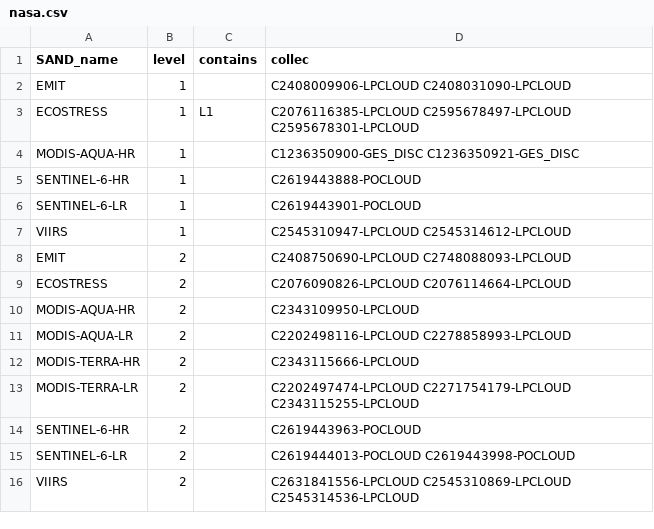
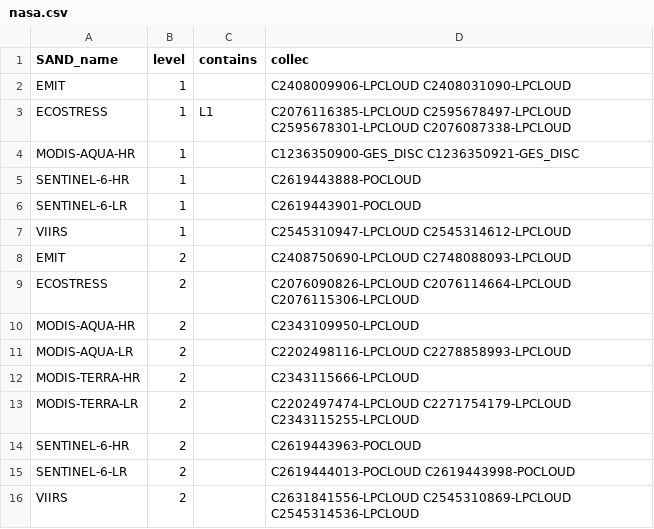
Before and after one commit to hygeos/SAND, a CSV file: sand/collections/nasa.csv, drawn as a sheet.

```diff
--- a/sand/collections/nasa.csv
+++ b/sand/collections/nasa.csv
@@ -2,3 +2,3 @@ SAND_name,              level,  contains, collec
 EMIT,                   1,      ,         C2408009906-LPCLOUD C2408031090-LPCLOUD
-ECOSTRESS,              1,      L1,       C2076116385-LPCLOUD C2595678497-LPCLOUD C2595678301-LPCLOUD
+ECOSTRESS,              1,      L1,       C2076116385-LPCLOUD C2595678497-LPCLOUD C2595678301-LPCLOUD C2076087338-LPCLOUD
 MODIS-AQUA-HR,          1,      ,         C1236350900-GES_DISC C1236350921-GES_DISC
@@ -8,3 +8,3 @@ VIIRS,                  1,      ,         C2545310947-LPCLOUD C2545314612-LPCLOU
 EMIT,                   2,      ,         C2408750690-LPCLOUD C2748088093-LPCLOUD
-ECOSTRESS,              2,      ,         C2076090826-LPCLOUD C2076114664-LPCLOUD
+ECOSTRESS,              2,      ,         C2076090826-LPCLOUD C2076114664-LPCLOUD C2076115306-LPCLOUD
 MODIS-AQUA-HR,          2,      ,         C2343109950-LPCLOUD
```
Also changed, not shown: sand/collections/cdse.csv, sand/collections/geodes.csv, 2 other files.
